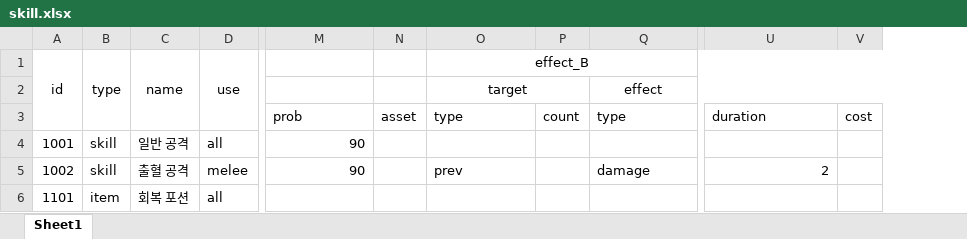
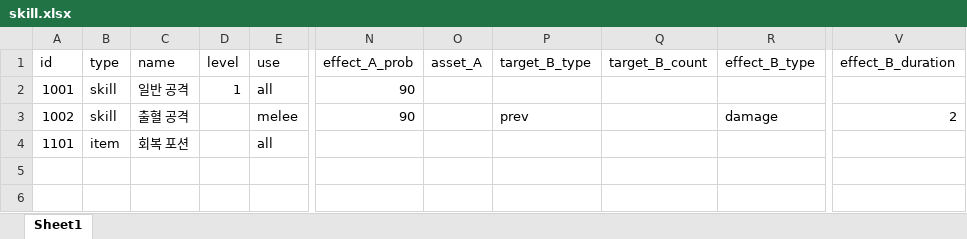
Before and after one commit to graduprojct/basefile, an Excel workbook: 문서/skill.xlsx, sheet Sheet1, drawn as a sheet; only a part is shown, gaps mark what is left out; values as stored, in another font and other column widths than the file's, no borders; removed rows and columns are numbered as before the commit, all else as after; rows hold the shown columns only; the diff names each change by its address in the sheet, - before the commit and + after, or states it on an @@ line.

Commit message:
기획서 갱신 / 스킬 구조 개편
스킬 테이블 컬럼 한줄로 변경
기획서에 부가 설명 추가

```diff
--- a/문서/skill.xlsx (sheet Sheet1)
+++ b/문서/skill.xlsx (sheet Sheet1)
+column D, row 2: 1
-column N, empty
+column O, empty
-column P, empty
+column Q, empty
-column V, empty
-row 1: id | type | name | use |  |  | effect_B
-row 2:  |  |  |  |  |  | target |  | effect
-row 3:  |  |  |  | prob | asset | type | count | type | duration | cost
+row 1: id | type | name | level | use | effect_A_prob | asset_A | target_B_type | target_B_count | effect_B_type | effect_B_duration
```
